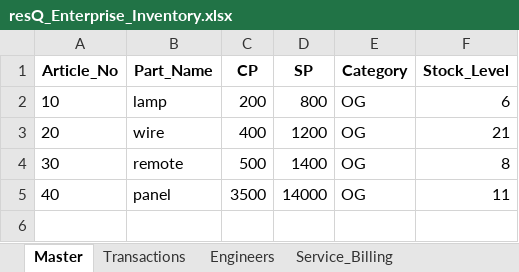
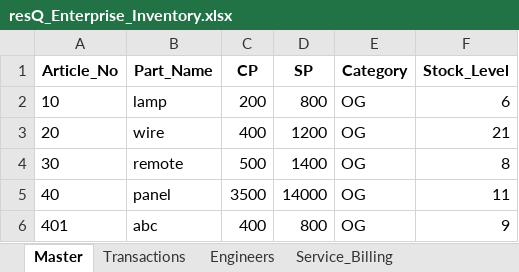
Before and after one commit to Vishals57/Reliance-resQ-Inventory-System, an Excel workbook: resQ_Enterprise_Inventory.xlsx, sheet Master, drawn as a sheet; values as stored, in another font and other column widths than the file's, no borders; the diff names each change by its address in the sheet, - before the commit and + after, or states it on an @@ line.

```diff
--- a/resQ_Enterprise_Inventory.xlsx (sheet Master)
+++ b/resQ_Enterprise_Inventory.xlsx (sheet Master)
+row 6: 401 | abc | 400 | 800 | OG | 9
```
Also changed, not shown: sheet Transactions, sheet Service_Billing, 4 other files.
